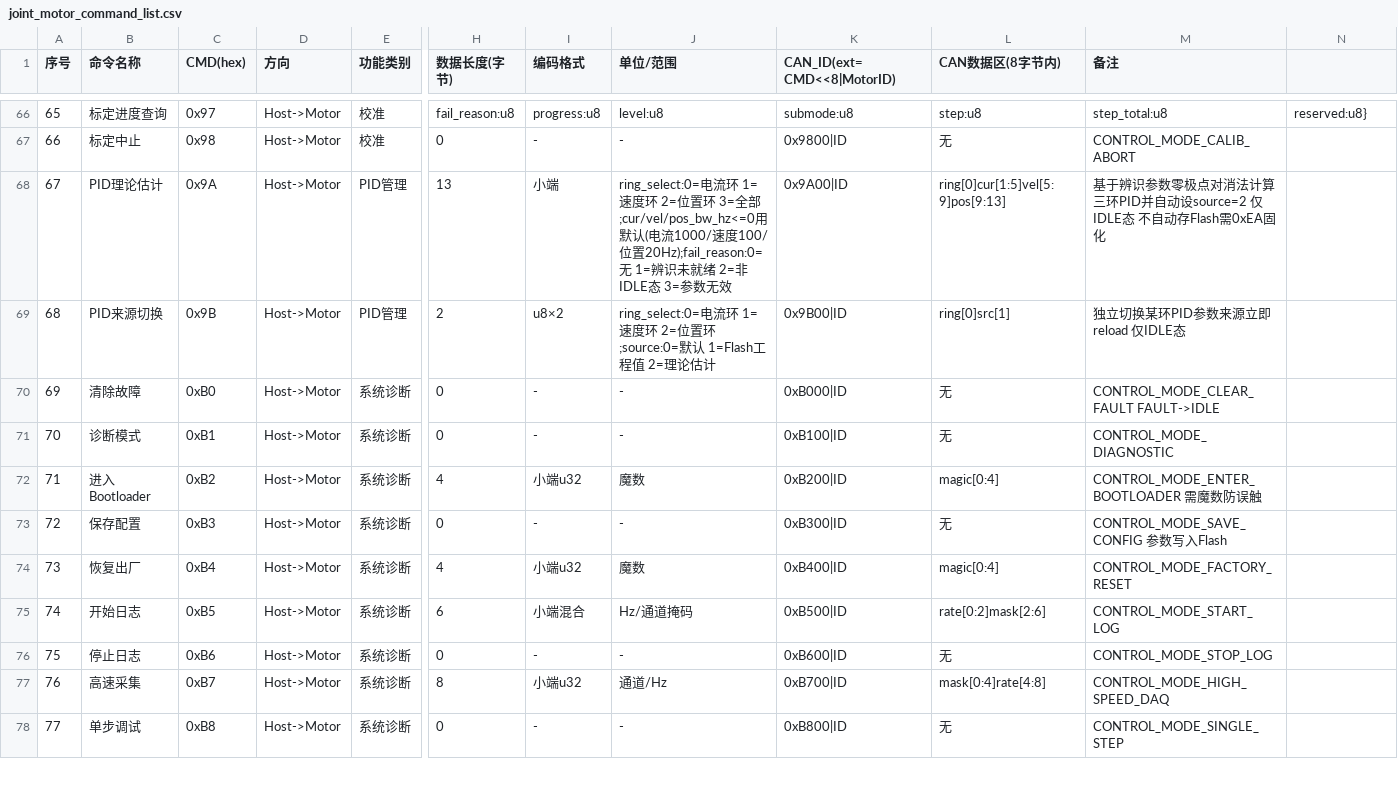
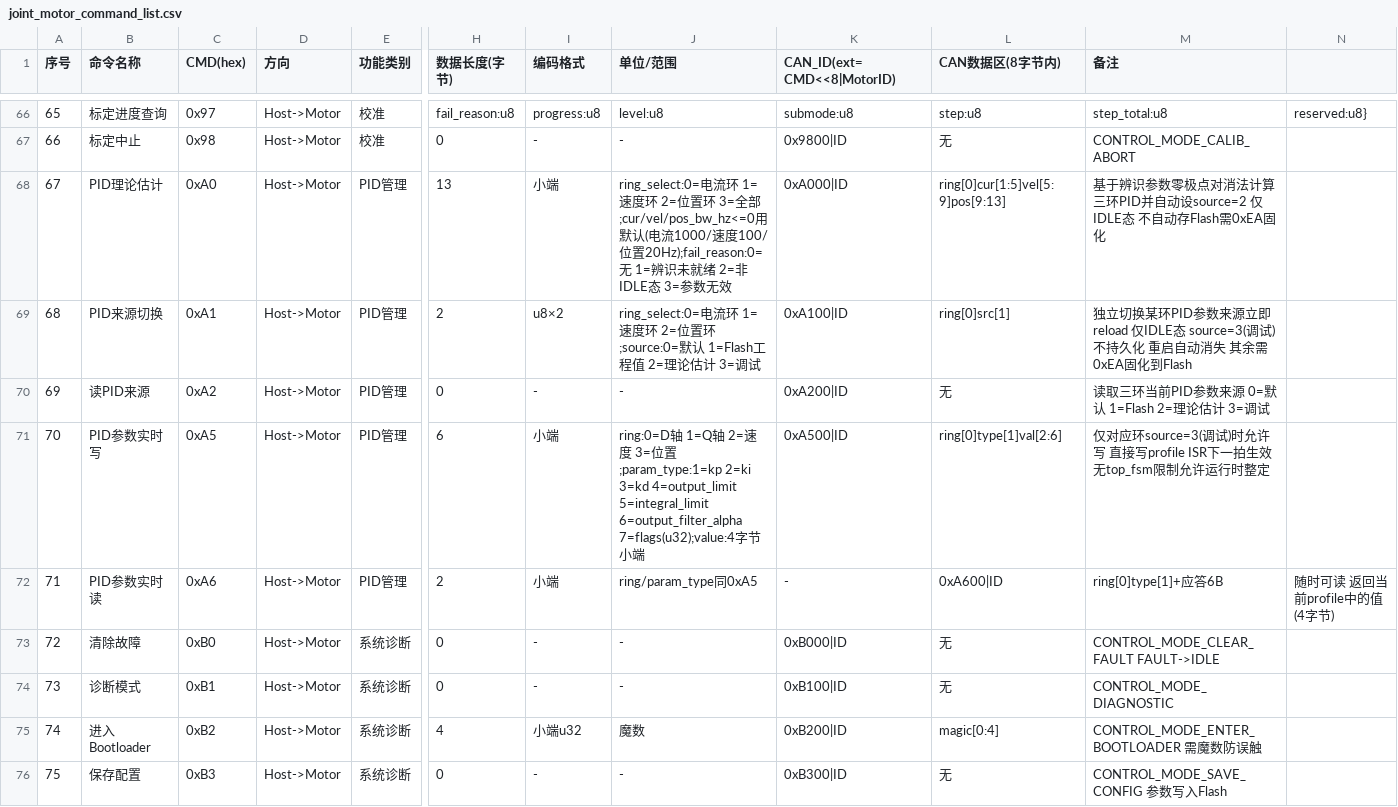
Before and after one commit to DalinYYYY/JM-Studio, a CSV file: resources/joint_motor_command_list.csv, drawn as a sheet; only a part is shown, gaps mark what is left out; the shorter side is filled out with more unchanged rows; addresses are those after the commit; rows hold the shown columns only; the diff names each change by its address in the sheet, - before the commit and + after, or states it on an @@ line.

Commit message:
chore(resources): refresh command reference and layout settings metadata

```diff
--- a/resources/joint_motor_command_list.csv
+++ b/resources/joint_motor_command_list.csv
-C68 (CMD(hex)): 0x9A
+C68 (CMD(hex)): 0xA0
-K68 (CAN_ID(ext=CMD<<8|MotorID)): 0x9A00|ID
+K68 (CAN_ID(ext=CMD<<8|MotorID)): 0xA000|ID
-C69 (CMD(hex)): 0x9B
+C69 (CMD(hex)): 0xA1
-J69 (单位/范围): …理论估计
+J69 (单位/范围): …理论估计 3=调试
-K69 (CAN_ID(ext=CMD<<8|MotorID)): 0x9B00|ID
+K69 (CAN_ID(ext=CMD<<8|MotorID)): 0xA100|ID
-M69 (备注): …reload 仅IDLE态
+M69 (备注): …reload 仅IDLE态 source=3(调试)不持久化 重启自动消失 其余需0xEA固化到Flash
+row 70: 69 | 读PID来源 | 0xA2 | Host->Motor | PID管理 | 0 | - | - | 0xA200|ID | 无 | 读取三环当前PID参数来源 0=默认 1=Flash 2=理论估计 3=调试
+row 71: 70 | PID参数实时写 | 0xA5 | Host->Motor | PID管理 | 6 | 小端 | ring:0=D轴 1=Q轴 2=速度 3=位置;param_type:1=kp 2=ki 3=kd 4=output_limit 5=integral_limit 6=output_filter_alpha 7=flags(u32);value:4字节小端 | 0xA500|ID | ring[0]type[1]val[2:6] | 仅对应环source=3(调试)时允许写 直接写profile ISR下一拍生效 无top_fsm限制允许运行时整定
+row 72: 71 | PID参数实时读 | 0xA6 | Host->Motor | PID管理 | 2 | 小端 | ring/param_type同0xA5 | - | 0xA600|ID | ring[0]type[1]+应答6B | 随时可读 返回当前profile中的值(4字节)
@@ column A (序号) renumbered from row 73 down @@
```
Also changed, not shown: 1 other file.
